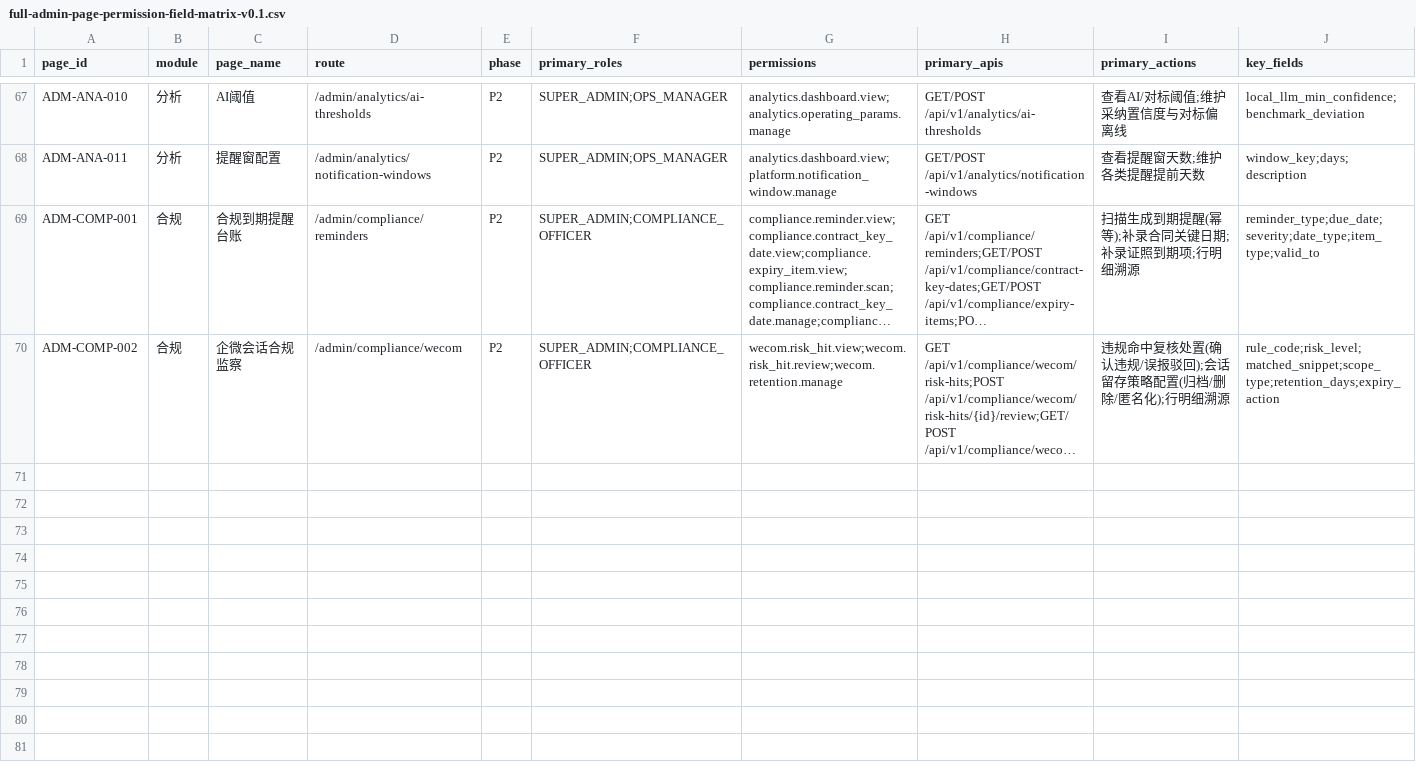
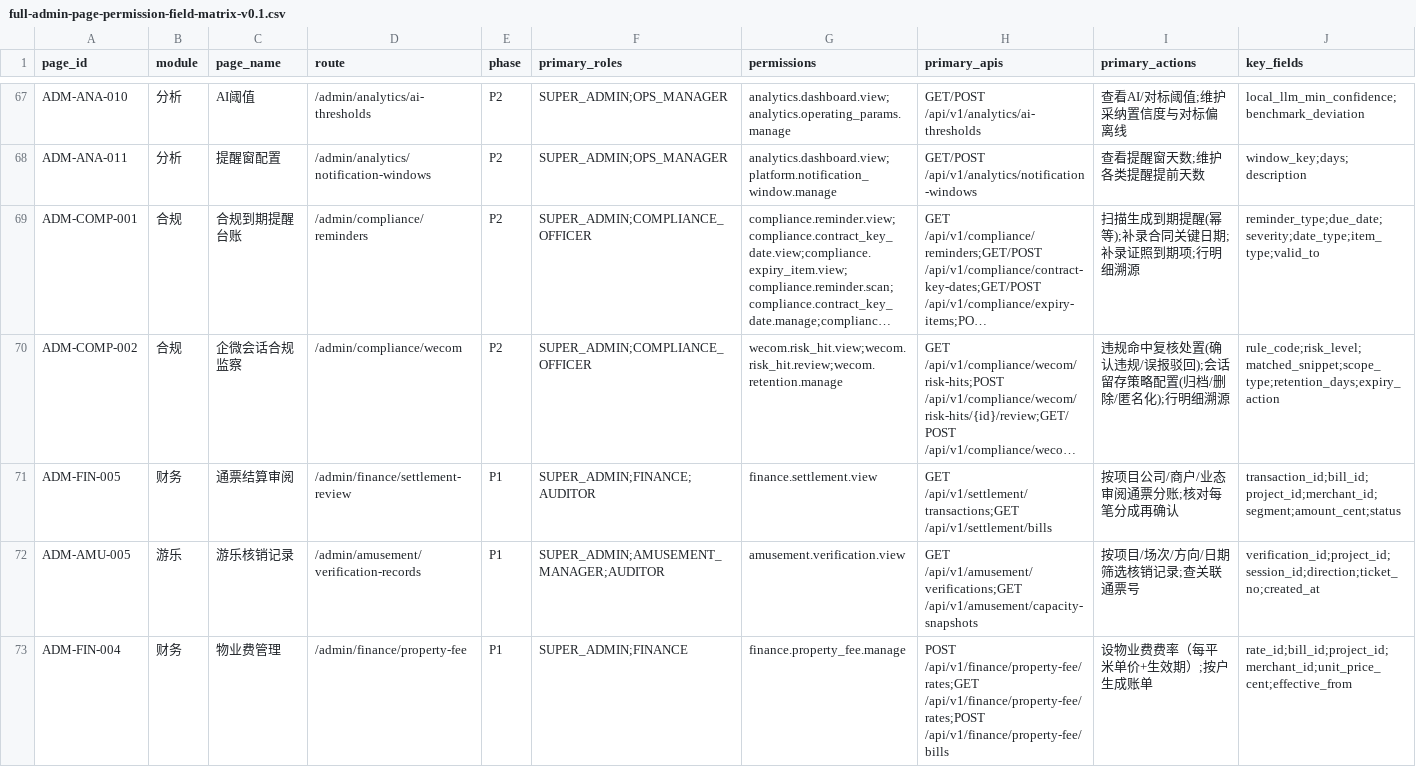
Before and after one commit to jxh1979/mall, a CSV file: docs/full-admin-page-permission-field-matrix-v0.1.csv, drawn as a sheet; only a part is shown, gaps mark what is left out; long unchanged cells end in …; rows hold the shown columns only; the diff names each change by its address in the sheet, - before the commit and + after, or states it on an @@ line.

```diff
--- a/docs/full-admin-page-permission-field-matrix-v0.1.csv
+++ b/docs/full-admin-page-permission-field-matrix-v0.1.csv
+row 71: ADM-FIN-005 | 财务 | 通票结算审阅 | /admin/finance/settlement-review | P1 | SUPER_ADMIN;FINANCE;AUDITOR | finance.settlement.view | GET /api/v1/settlement/transactions;GET /api/v1/settlement/bills | 按项目公司/商户/业态审阅通票分账;核对每笔分成再确认 | transaction_id;bill_id;project_id;merchant_id;segment;amount_cent;status
+row 72: ADM-AMU-005 | 游乐 | 游乐核销记录 | /admin/amusement/verification-records | P1 | SUPER_ADMIN;AMUSEMENT_MANAGER;AUDITOR | amusement.verification.view | GET /api/v1/amusement/verifications;GET /api/v1/amusement/capacity-snapshots | 按项目/场次/方向/日期筛选核销记录;查关联通票号 | verification_id;project_id;session_id;direction;ticket_no;created_at
+row 73: ADM-FIN-004 | 财务 | 物业费管理 | /admin/finance/property-fee | P1 | SUPER_ADMIN;FINANCE | finance.property_fee.manage | POST /api/v1/finance/property-fee/rates;GET /api/v1/finance/property-fee/rates;POST /api/v1/finance/property-fee/bills | 设物业费费率（每平米单价+生效期）;按户生成账单 | rate_id;bill_id;project_id;merchant_id;unit_price_cent;effective_from
```
Also changed, not shown: docs/domain-ownership-scope-audit-v0.1.csv, 8 other files.
